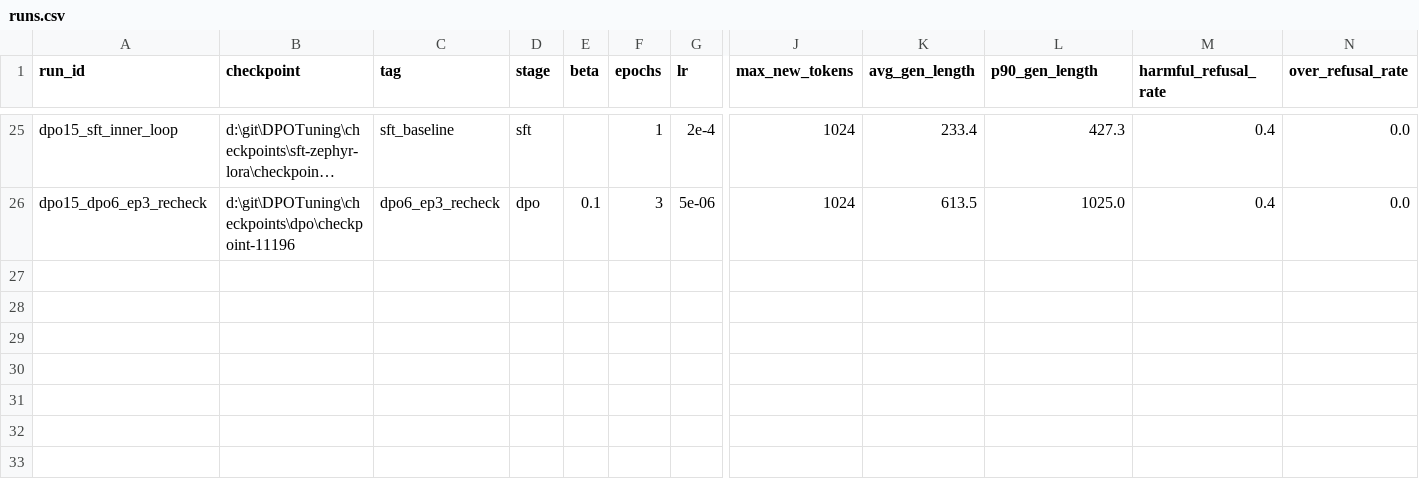
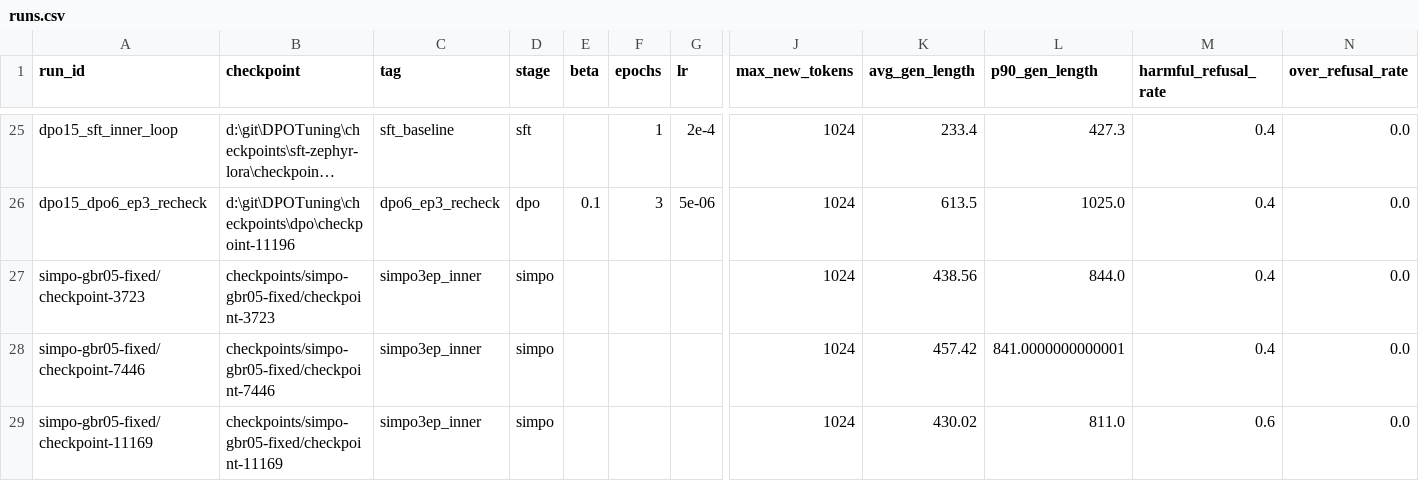
Before and after one commit to bluebytes60/DPOTuning, a CSV file: DPOTuning/results/runs.csv, drawn as a sheet; only a part is shown, gaps mark what is left out; long unchanged cells end in …; rows hold the shown columns only; the diff names each change by its address in the sheet, - before the commit and + after, or states it on an @@ line.

```diff
--- a/DPOTuning/results/runs.csv
+++ b/DPOTuning/results/runs.csv
+row 27: simpo-gbr05-fixed/checkpoint-3723 | checkpoints/simpo-gbr05-fixed/checkpoint-3723 | simpo3ep_inner | simpo |  |  |  | 1024 | 438.56 | 844.0 | 0.4 | 0.0
+row 28: simpo-gbr05-fixed/checkpoint-7446 | checkpoints/simpo-gbr05-fixed/checkpoint-7446 | simpo3ep_inner | simpo |  |  |  | 1024 | 457.42 | 841.0000000000001 | 0.4 | 0.0
+row 29: simpo-gbr05-fixed/checkpoint-11169 | checkpoints/simpo-gbr05-fixed/checkpoint-11169 | simpo3ep_inner | simpo |  |  |  | 1024 | 430.02 | 811.0 | 0.6 | 0.0
```
Also changed, not shown: 8 other files.
